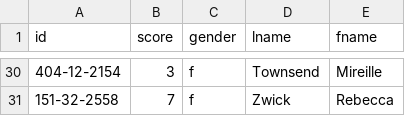
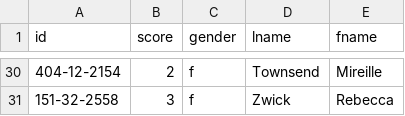
Before and after one commit to Rhys18751996/MathProgrammingJupyter, a CSV file: sample-data.csv, drawn as a sheet; only a part is shown, gaps mark what is left out; the diff covers the shown part only.

```diff
--- a/sample-data.csv
+++ b/sample-data.csv
@@ -30,2 +30,2 @@ id,score,gender,lname,fname
-404-12-2154,3,f,Townsend,Mireille
-151-32-2558,7,f,Zwick,Rebecca
+404-12-2154,2,f,Townsend,Mireille
+151-32-2558,3,f,Zwick,Rebecca
```
Also changed, not shown: 22 edited cells elsewhere in this file, 3 other files.
